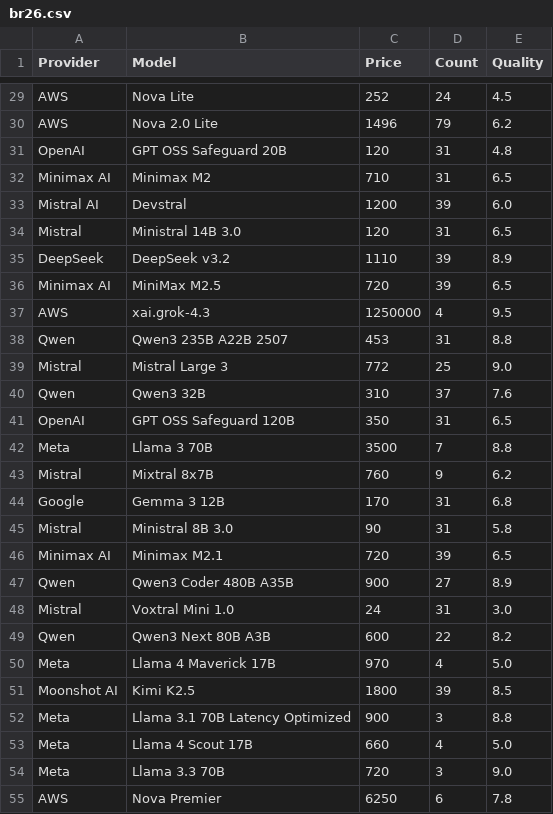
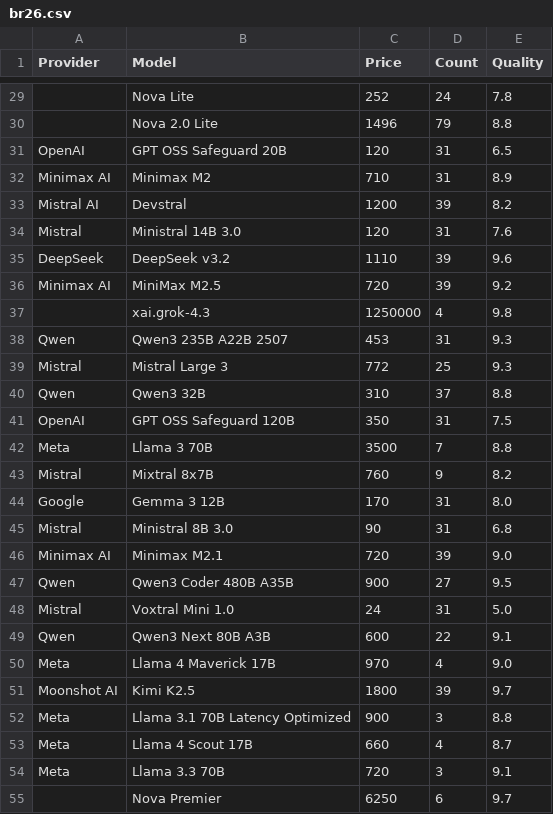
Before and after one commit to ckhung/scatplot, a CSV file: llm/br26.csv, drawn as a sheet; only a part is shown, gaps mark what is left out; the diff covers the shown part only; the diff names each change by its address in the sheet, - before the commit and + after, or states it on an @@ line.

```diff
--- a/llm/br26.csv
+++ b/llm/br26.csv
-A29:A30 (Provider): AWS
+A29:A30 (Provider): (empty)
-E29 (Quality): 4.5
+E29 (Quality): 7.8
-E30 (Quality): 6.2
+E30 (Quality): 8.8
-E31 (Quality): 4.8
+E31 (Quality): 6.5
-E32 (Quality): 6.5
+E32 (Quality): 8.9
-E33 (Quality): 6.0
+E33 (Quality): 8.2
-E34 (Quality): 6.5
+E34 (Quality): 7.6
-E35 (Quality): 8.9
+E35 (Quality): 9.6
-E36 (Quality): 6.5
+E36 (Quality): 9.2
-A37 (Provider): AWS
+A37 (Provider): (empty)
-E37 (Quality): 9.5
+E37 (Quality): 9.8
-E38 (Quality): 8.8
+E38 (Quality): 9.3
-E39 (Quality): 9.0
+E39 (Quality): 9.3
-E40 (Quality): 7.6
+E40 (Quality): 8.8
-E41 (Quality): 6.5
+E41 (Quality): 7.5
-E43 (Quality): 6.2
+E43 (Quality): 8.2
-E44 (Quality): 6.8
+E44 (Quality): 8.0
-E45 (Quality): 5.8
+E45 (Quality): 6.8
-E46 (Quality): 6.5
+E46 (Quality): 9.0
-E47 (Quality): 8.9
+E47 (Quality): 9.5
-E48 (Quality): 3.0
+E48 (Quality): 5.0
-E49 (Quality): 8.2
+E49 (Quality): 9.1
-E50 (Quality): 5.0
+E50 (Quality): 9.0
-E51 (Quality): 8.5
+E51 (Quality): 9.7
-E53 (Quality): 5.0
+E53 (Quality): 8.7
-E54 (Quality): 9.0
+E54 (Quality): 9.1
-A55 (Provider): AWS
+A55 (Provider): (empty)
-E55 (Quality): 7.8
+E55 (Quality): 9.7
```
Also changed, not shown: 53 edited cells elsewhere in this file.
